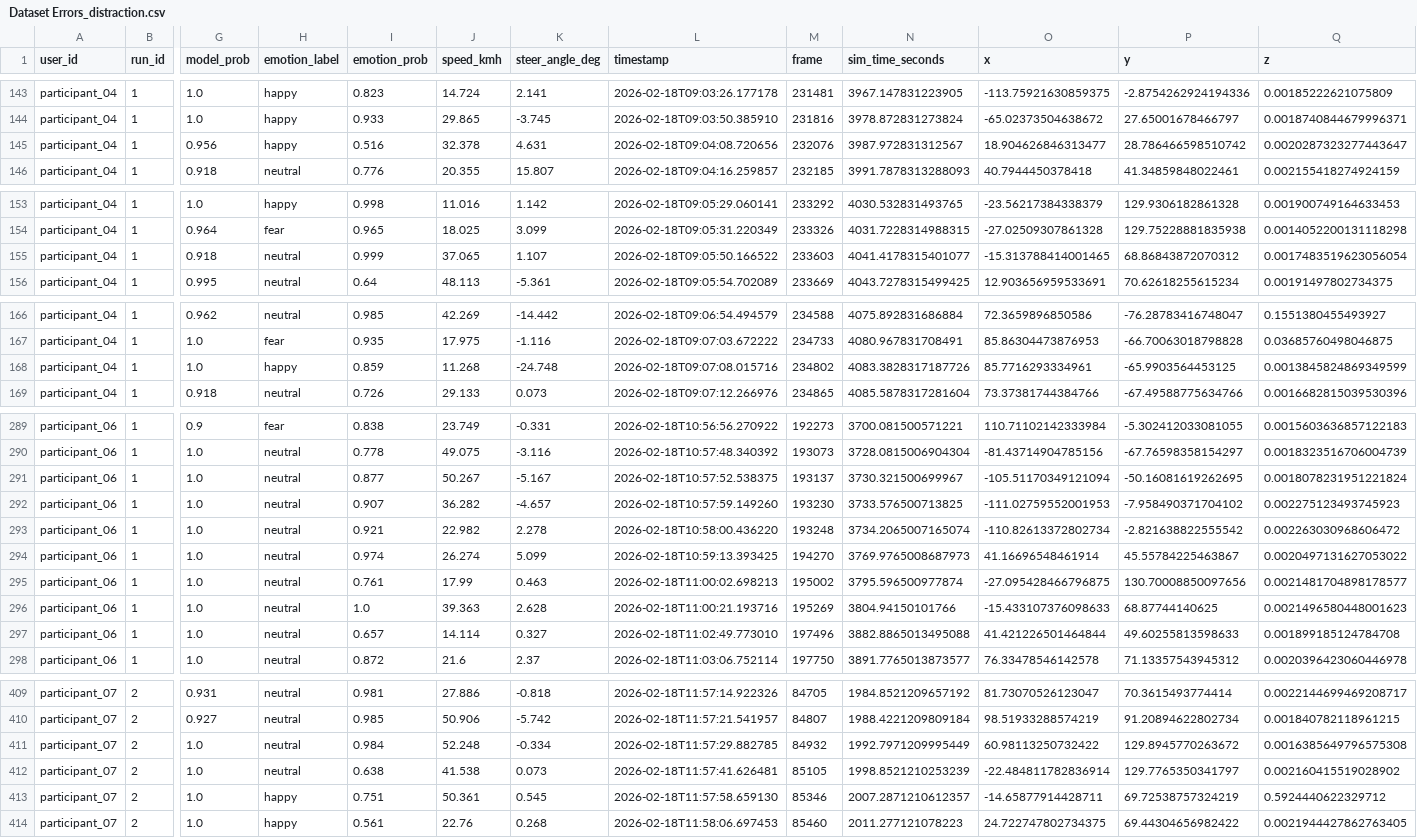
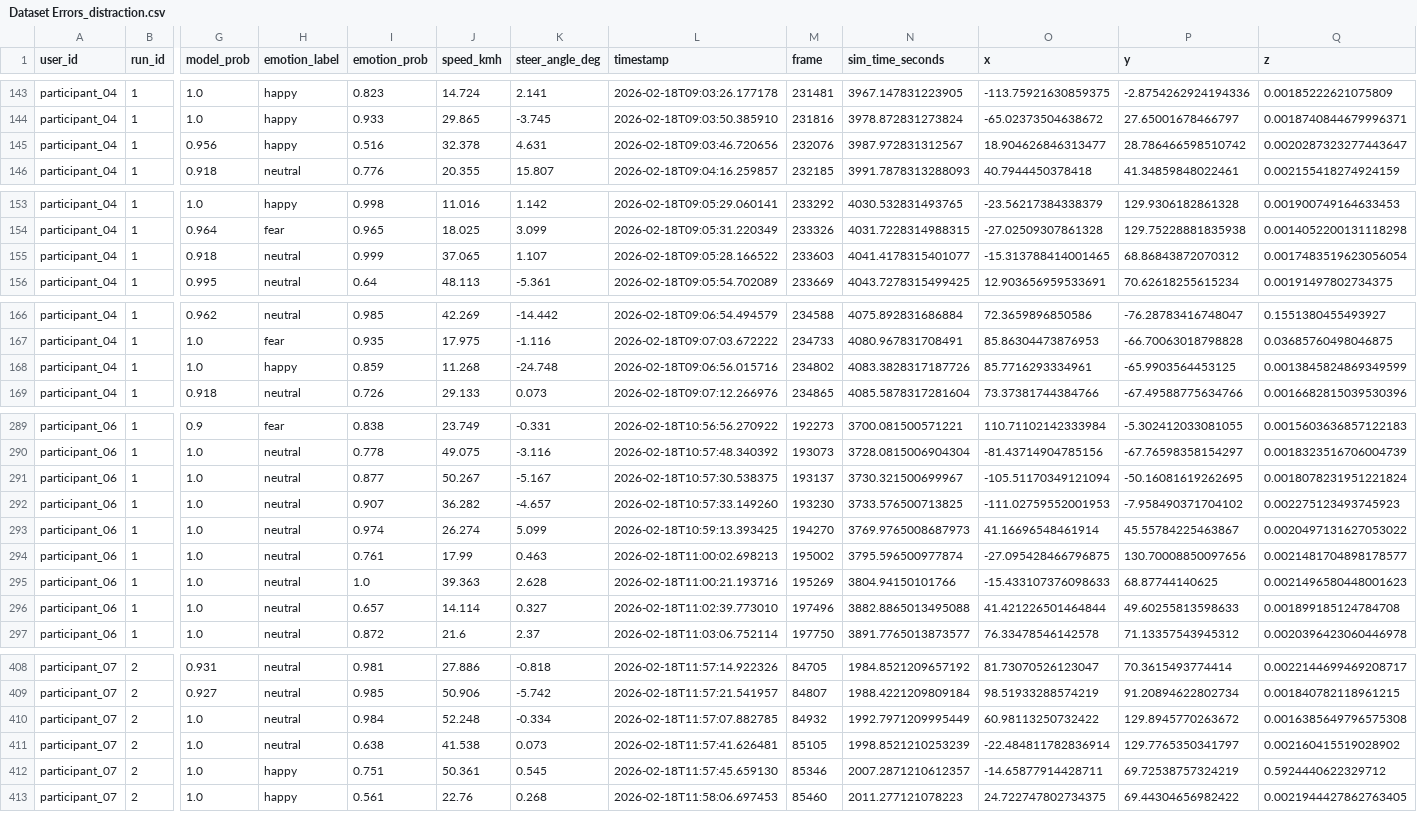
Before and after one commit to AndreaBedei1/Drive-dristraction-framework, a CSV file: drive/data/Dataset Errors_distraction.csv, drawn as a sheet; only a part is shown, gaps mark what is left out; removed rows and columns are numbered as before the commit, all else as after; rows hold the shown columns only; the diff covers the shown part only; the diff names each change by its address in the sheet, - before the commit and + after, or states it on an @@ line.

Commit message:
data

```diff
--- a/drive/data/Dataset Errors_distraction.csv
+++ b/drive/data/Dataset Errors_distraction.csv
-L145 (timestamp): 2026-02-18T09:04:08.720656
+L145 (timestamp): 2026-02-18T09:03:46.720656
-L155 (timestamp): 2026-02-18T09:05:50.166522
+L155 (timestamp): 2026-02-18T09:05:28.166522
-L168 (timestamp): 2026-02-18T09:07:08.015716
+L168 (timestamp): 2026-02-18T09:06:56.015716
-L291 (timestamp): 2026-02-18T10:57:52.538375
+L291 (timestamp): 2026-02-18T10:57:30.538375
-L292 (timestamp): 2026-02-18T10:57:59.149260
+L292 (timestamp): 2026-02-18T10:57:33.149260
-row 293: participant_06 | 1 | 1.0 | neutral | 0.921 | 22.982 | 2.278 | 2026-02-18T10:58:00.436220 | 193248 | 3734.2065007165074 | -110.82613372802734 | -2.821638822555542 | 0.002263030968606472
-L296 (timestamp): 2026-02-18T11:02:49.773010
+L296 (timestamp): 2026-02-18T11:02:39.773010
-L410 (timestamp): 2026-02-18T11:57:29.882785
+L410 (timestamp): 2026-02-18T11:57:07.882785
-L412 (timestamp): 2026-02-18T11:57:58.659130
+L412 (timestamp): 2026-02-18T11:57:45.659130
```
Also changed, not shown: 8 edited cells elsewhere in this file, 2 other files.
